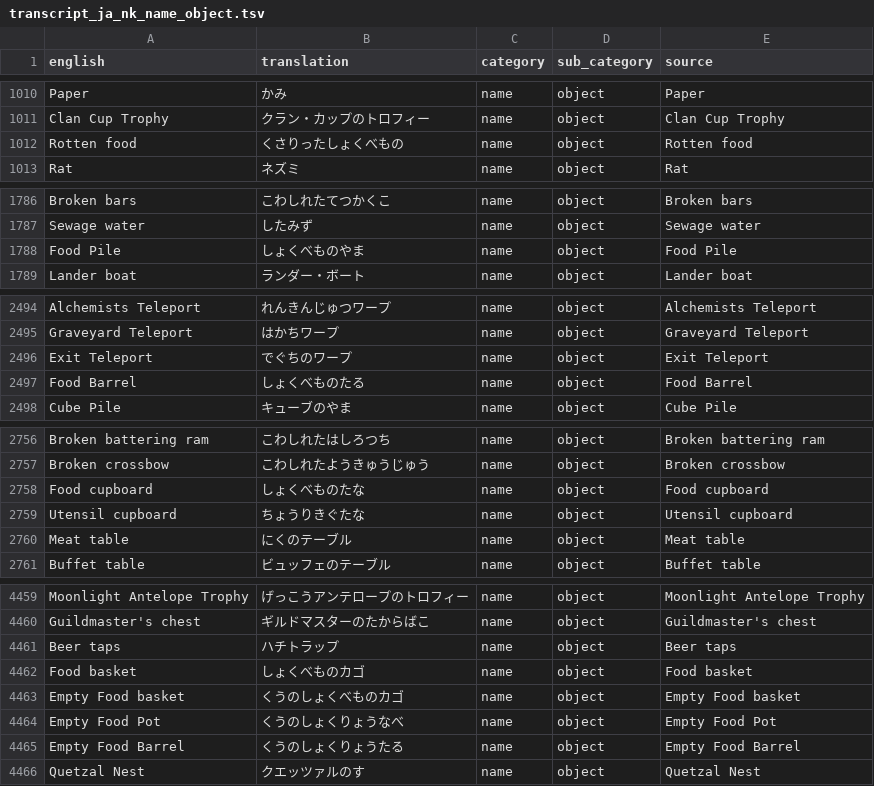
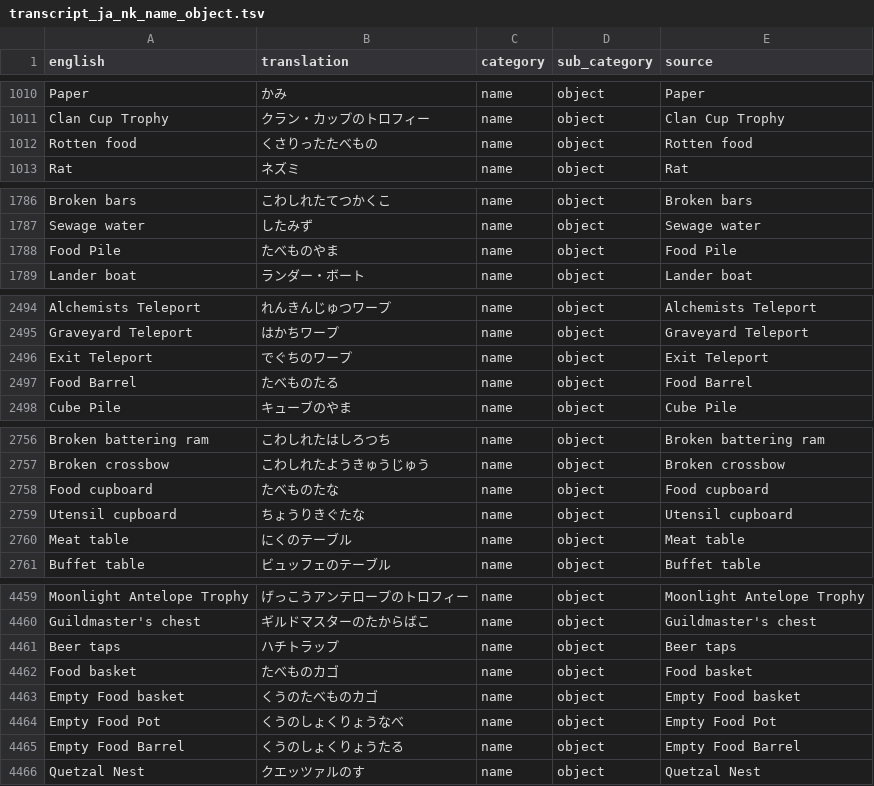
Before and after one commit to Dexwell/Runelingual-Transcripts, a TSV file: public/ja_nk/transcript_ja_nk_name_object.tsv, drawn as a sheet; only a part is shown, gaps mark what is left out; the diff covers the shown part only.

```diff
--- a/public/ja_nk/transcript_ja_nk_name_object.tsv
+++ b/public/ja_nk/transcript_ja_nk_name_object.tsv
@@ -1011,3 +1011,3 @@ Paper	かみ	name	object	Paper
 Clan Cup Trophy	クラン・カップのトロフィー	name	object	Clan Cup Trophy
-Rotten food	くさりったしょくべもの	name	object	Rotten food
+Rotten food	くさりったたべもの	name	object	Rotten food
 Rat	ネズミ	name	object	Rat
@@ -1787,3 +1787,3 @@ Broken bars	こわしれたてつかくこ	name	object	Broken bars
 Sewage water	したみず	name	object	Sewage water
-Food Pile	しょくべものやま	name	object	Food Pile
+Food Pile	たべものやま	name	object	Food Pile
 Lander boat	ランダー・ボート	name	object	Lander boat
@@ -2496,3 +2496,3 @@ Graveyard Teleport	はかちワープ	name	object	Graveyard Teleport
 Exit Teleport	でぐちのワープ	name	object	Exit Teleport
-Food Barrel	しょくべものたる	name	object	Food Barrel
+Food Barrel	たべものたる	name	object	Food Barrel
 Cube Pile	キューブのやま	name	object	Cube Pile
@@ -2757,3 +2757,3 @@ Broken battering ram	こわしれたはしろつち	name	object	Broken battering
 Broken crossbow	こわしれたようきゅうじゅう	name	object	Broken crossbow
-Food cupboard	しょくべものたな	name	object	Food cupboard
+Food cupboard	たべものたな	name	object	Food cupboard
 Utensil cupboard	ちょうりきぐたな	name	object	Utensil cupboard
@@ -4461,4 +4461,4 @@ Guildmaster's chest	ギルドマスターのたからばこ	name	object	Guildmas
 Beer taps	ハチトラップ	name	object	Beer taps
-Food basket	しょくべものカゴ	name	object	Food basket
-Empty Food basket	くうのしょくべものカゴ	name	object	Empty Food basket
+Food basket	たべものカゴ	name	object	Food basket
+Empty Food basket	くうのたべものカゴ	name	object	Empty Food basket
 Empty Food Pot	くうのしょくりょうなべ	name	object	Empty Food Pot
```
Also changed, not shown: 2 edited cells elsewhere in this file, public/ja_nk/transcript_ja_nk_examine_item.tsv, public/ja_nk/transcript_ja_nk_examine_npc.tsv, 14 other files.
